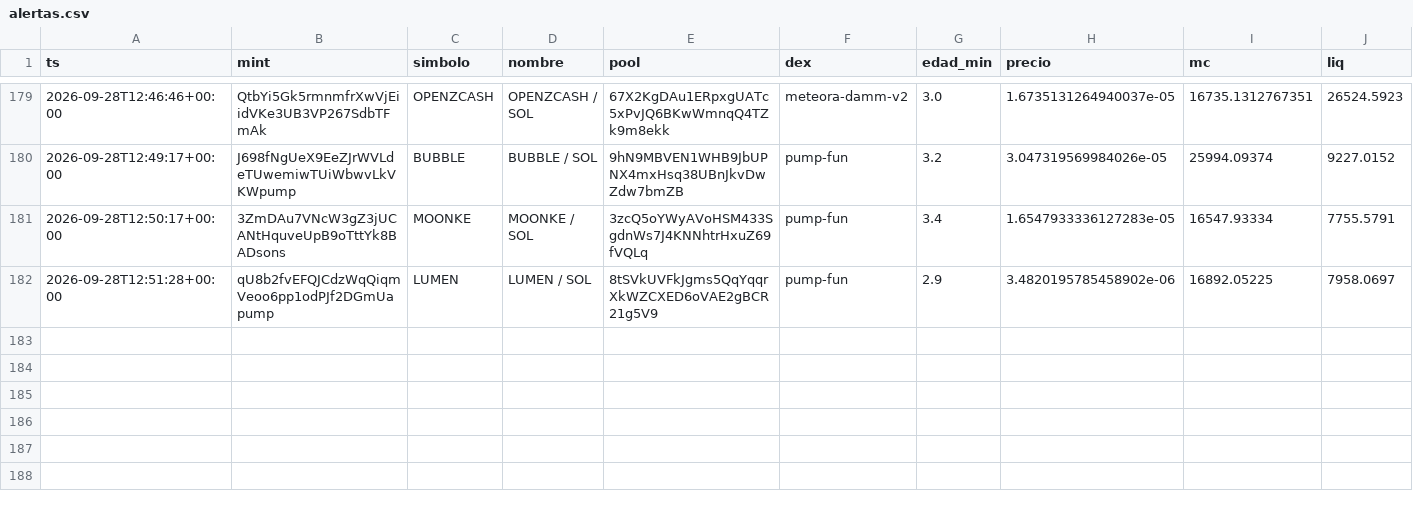
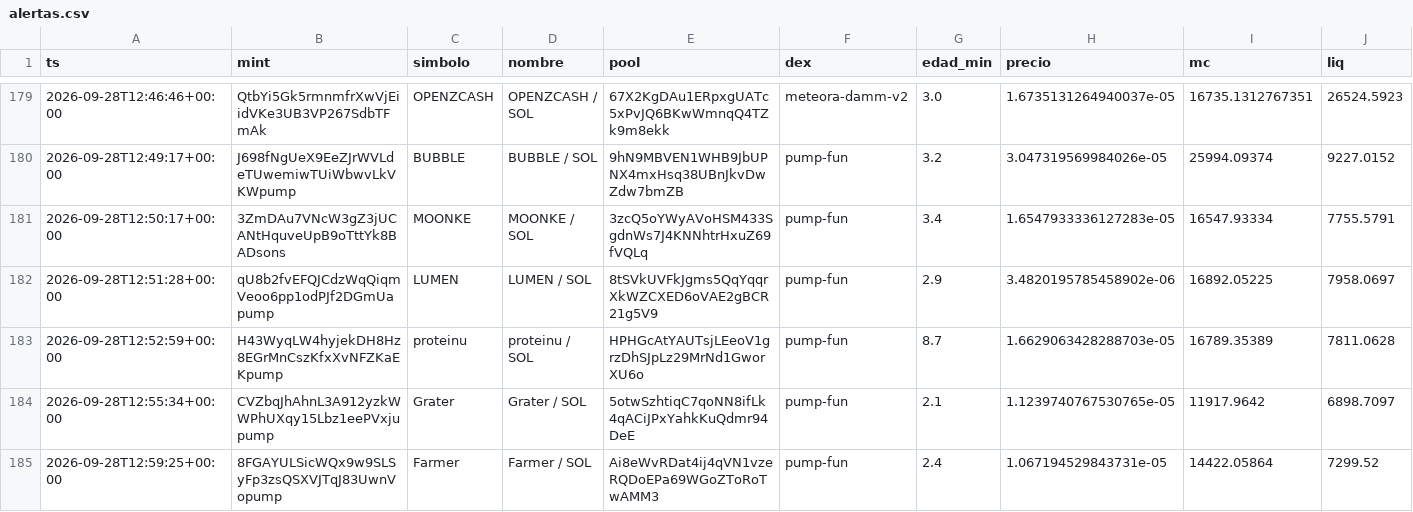
Before and after one commit to eriphelo15/An-lisis-cuantitativo, a CSV file: alertas.csv, drawn as a sheet; only a part is shown, gaps mark what is left out; rows hold the shown columns only; the diff names each change by its address in the sheet, - before the commit and + after, or states it on an @@ line.

```diff
--- a/alertas.csv
+++ b/alertas.csv
+row 183: 2026-09-28T12:52:59+00:00 | H43WyqLW4hyjekDH8Hz8EGrMnCszKfxXvNFZKaEKpump | proteinu | proteinu / SOL | HPHGcAtYAUTsjLEeoV1grzDhSJpLz29MrNd1GworXU6o | pump-fun | 8.7 | 1.6629063428288703e-05 | 16789.35389 | 7811.0628
+row 184: 2026-09-28T12:55:34+00:00 | CVZbqJhAhnL3A912yzkWWPhUXqy15Lbz1eePVxjupump | Grater | Grater / SOL | 5otwSzhtiqC7qoNN8ifLk4qACiJPxYahkKuQdmr94DeE | pump-fun | 2.1 | 1.1239740767530765e-05 | 11917.9642 | 6898.7097
+row 185: 2026-09-28T12:59:25+00:00 | 8FGAYULSicWQx9w9SLSyFp3zsQSXVJTqJ83UwnVopump | Farmer | Farmer / SOL | Ai8eWvRDat4ij4qVN1vzeRQDoEPa69WGoZToRoTwAMM3 | pump-fun | 2.4 | 1.067194529843731e-05 | 14422.05864 | 7299.52
```
Also changed, not shown: seguimiento.csv, 4 other files.
